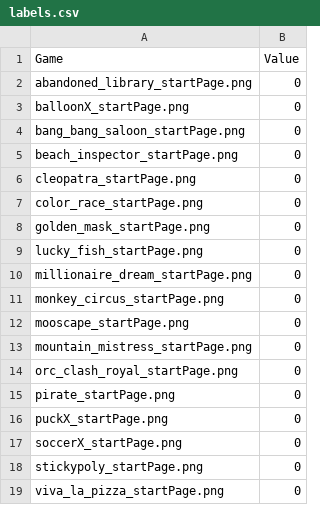
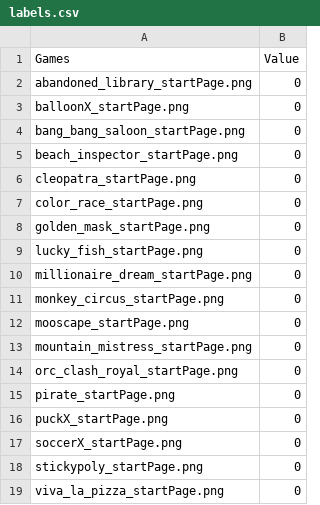
Before and after one commit to Bob-Jacka/GamesNet, a CSV file: core/data/train_data/labels.csv, drawn as a sheet.

```diff
--- a/core/data/train_data/labels.csv
+++ b/core/data/train_data/labels.csv
@@ -1,2 +1,2 @@
-Game,Value
+Games,Value
 abandoned_library_startPage.png,0
```
Also changed, not shown: 12 other files.
